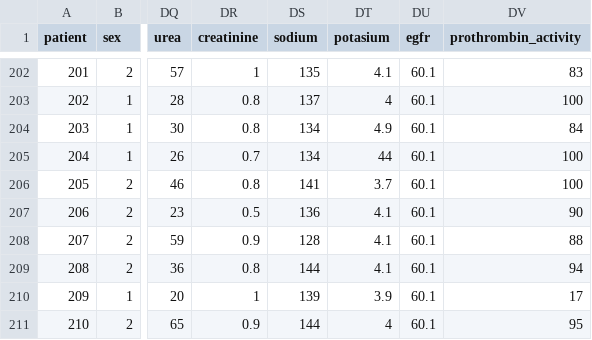
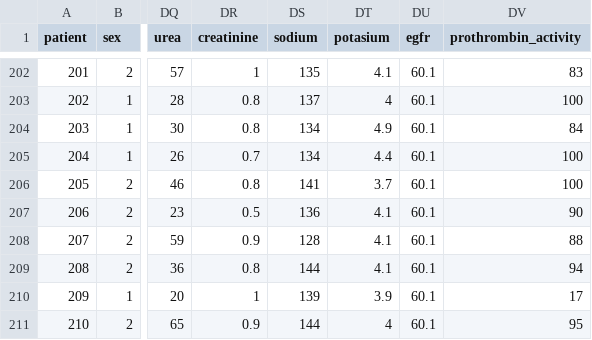
Before and after one commit to Pablomfm/Intracranial_Hemorrhages, a CSV file: Databases/ICH_database.csv, drawn as a sheet; only a part is shown, gaps mark what is left out; the diff names each change by its address in the sheet, - before the commit and + after, or states it on an @@ line.

```diff
--- a/Databases/ICH_database.csv
+++ b/Databases/ICH_database.csv
-DT205 (potasium): 44
+DT205 (potasium): 4.4
```
Also changed, not shown: Databases/ICH_database_anonymized.csv, Databases/ICH_database_anonymized_metadata.csv, 10 other files.
